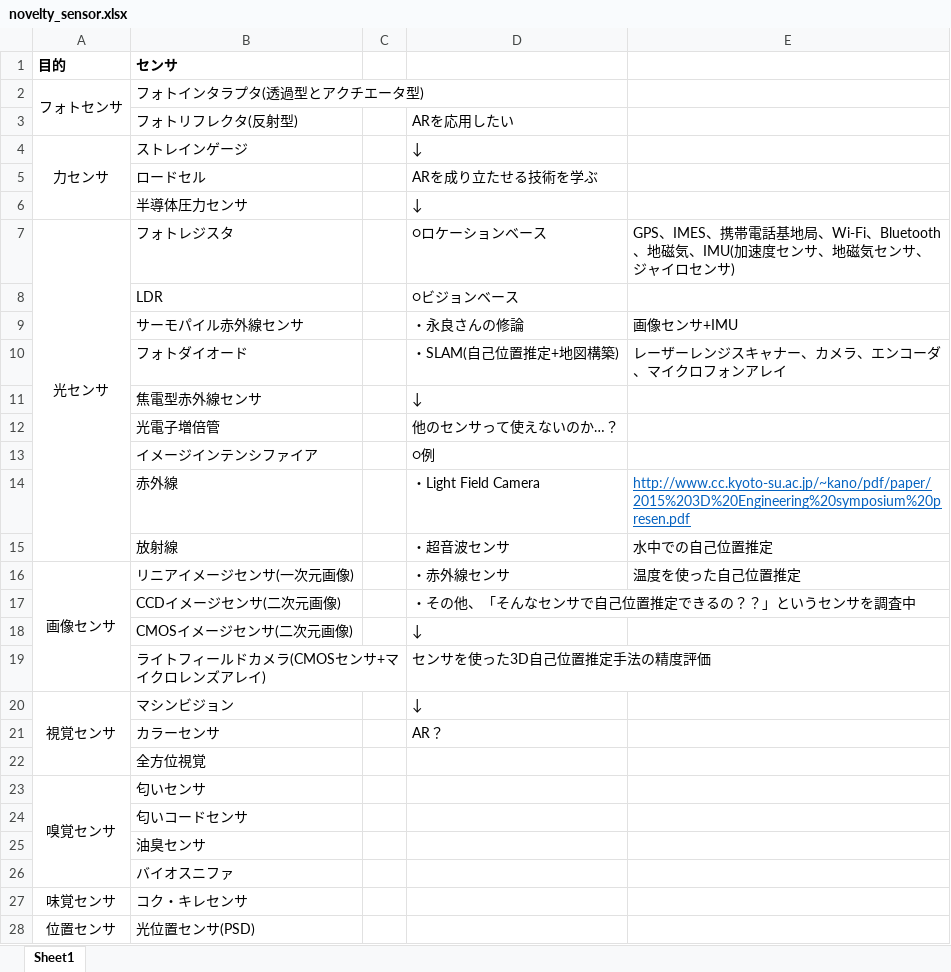
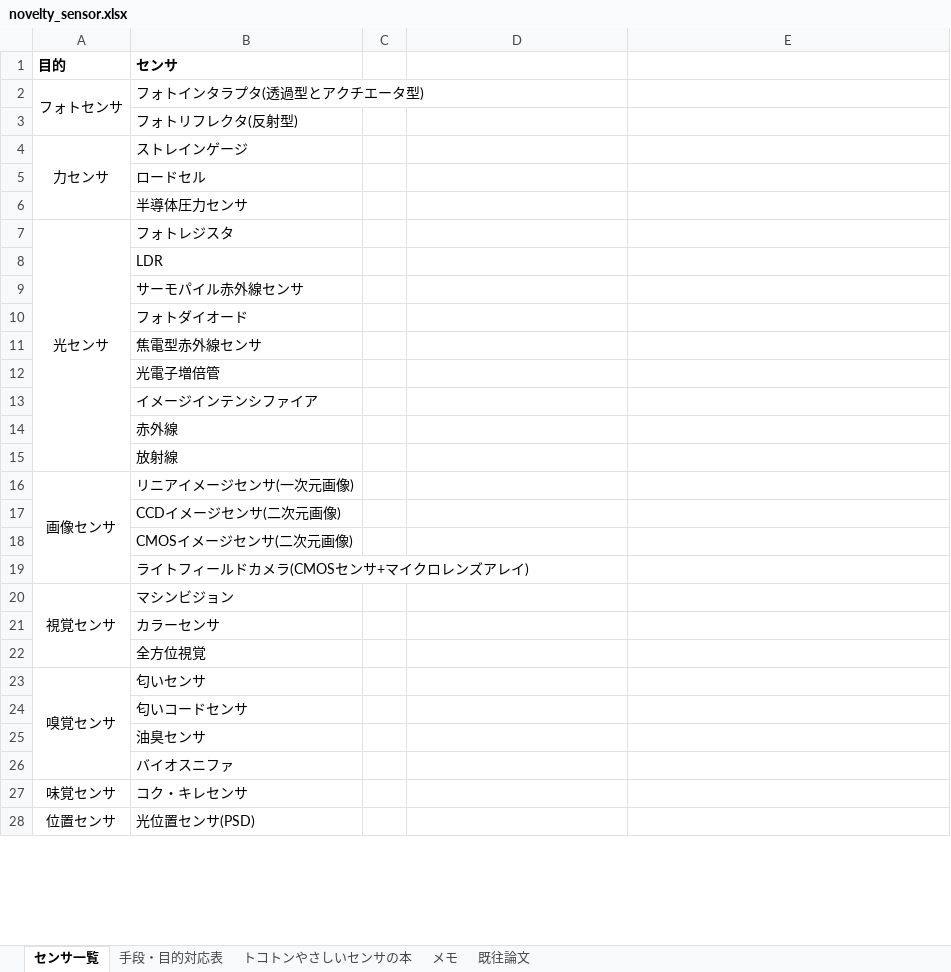
Before and after one commit to whcitizen/citizen_thesis, an Excel workbook: 02_workspace/01_study/02_Novelty_sensor/novelty_sensor.xlsx, sheet センサ一覧, drawn as a sheet; only a part is shown; values as stored, in another font and other column widths than the file's, no borders; the diff names each change by its address in the sheet, - before the commit and + after, or states it on an @@ line.

```diff
--- a/02_workspace/01_study/02_Novelty_sensor/novelty_sensor.xlsx (sheet センサ一覧)
+++ b/02_workspace/01_study/02_Novelty_sensor/novelty_sensor.xlsx (sheet センサ一覧)
-sheet tab: Sheet1
+sheet tab: センサ一覧
+sheet tab: 手段・目的対応表
+sheet tab: トコトンやさしいセンサの本
+sheet tab: メモ
+sheet tab: 既往論文
-D3: ARを応用したい
+D3: (empty)
-D4: ↓
+D4: (empty)
-D5: ARを成り立たせる技術を学ぶ
+D5: (empty)
-D6: ↓
+D6: (empty)
-D7: ○ロケーションベース
+D7: (empty)
-E7: GPS、IMES、携帯電話基地局、Wi-Fi、Bluetooth、地磁気、IMU(加速度センサ、地磁気センサ、ジャイロセンサ)
+E7: (empty)
-D8: ○ビジョンベース
+D8: (empty)
-D9: ・永良さんの修論
+D9: (empty)
-E9: 画像センサ+IMU
+E9: (empty)
-D10: ・SLAM(自己位置推定+地図構築)
+D10: (empty)
-E10: レーザーレンジスキャナー、カメラ、エンコーダ、マイクロフォンアレイ
+E10: (empty)
-D11: ↓
+D11: (empty)
-D12: 他のセンサって使えないのか…？
+D12: (empty)
-D13: ○例
+D13: (empty)
-D14: ・Light Field Camera
+D14: (empty)
-E14: http://www.cc.kyoto-su.ac.jp/~kano/pdf/paper/2015%203D%20Engineering%20symposium%20presen.pdf
+E14: (empty)
-D15: ・超音波センサ
+D15: (empty)
-E15: 水中での自己位置推定
+E15: (empty)
-D16: ・赤外線センサ
+D16: (empty)
-E16: 温度を使った自己位置推定
+E16: (empty)
-D17: ・その他、「そんなセンサで自己位置推定できるの？？」というセンサを調査中
+D17: (empty)
-D18: ↓
+D18: (empty)
-D19: センサを使った3D自己位置推定手法の精度評価
+D19: (empty)
-D20: ↓
+D20: (empty)
-D21: AR？
+D21: (empty)
```
